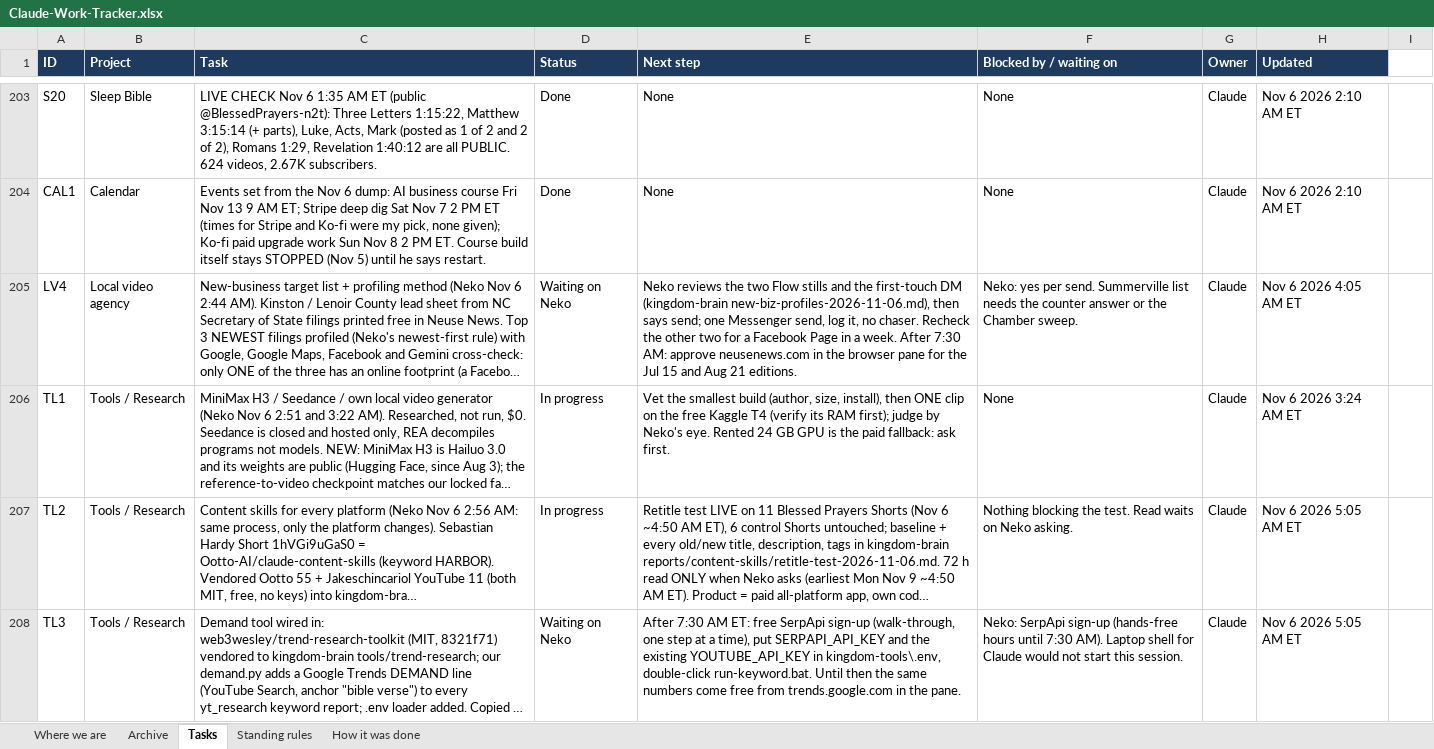
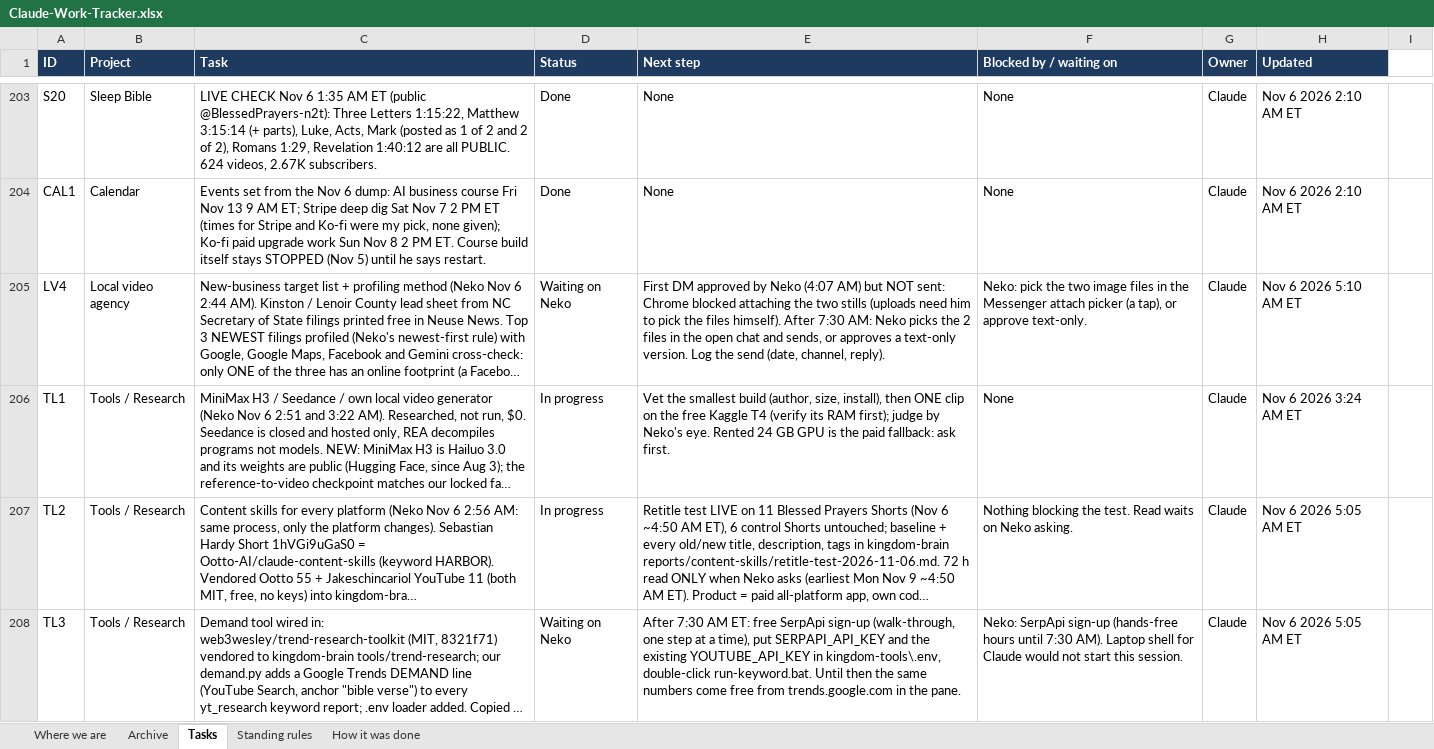
Before and after one commit to nekohusser-beep/morning-word-videos., an Excel workbook: overnight/Claude-Work-Tracker.xlsx, sheet Tasks, drawn as a sheet; only a part is shown, gaps mark what is left out; long unchanged cells end in …; values as stored, in another font and other column widths than the file's, no borders; conditional formats not drawn; the diff names each change by its address in the sheet, - before the commit and + after, or states it on an @@ line.

```diff
--- a/overnight/Claude-Work-Tracker.xlsx (sheet Tasks)
+++ b/overnight/Claude-Work-Tracker.xlsx (sheet Tasks)
-E205 (Next step): Neko reviews the two Flow stills and the first-touch DM (kingdom-brain new-biz-profiles-2026-11-06.md), then says send; one Messenger send, log it, no chaser. Recheck the other two for a Facebook Page in a week. After 7:30 AM: approve neusenews.com in the browser pane for the Jul 15 and Aug 21 editions.
+E205 (Next step): First DM approved by Neko (4:07 AM) but NOT sent: Chrome blocked attaching the two stills (uploads need him to pick the files himself). After 7:30 AM: Neko picks the 2 files in the open chat and sends, or approves a text-only version. Log the send (date, channel, reply).
-F205 (Blocked by / waiting on): Neko: yes per send. Summerville list needs the counter answer or the Chamber sweep.
+F205 (Blocked by / waiting on): Neko: pick the two image files in the Messenger attach picker (a tap), or approve text-only.
-H205 (Updated): Nov 6 2026 4:05 AM ET
+H205 (Updated): Nov 6 2026 5:10 AM ET
```
Also changed, not shown: sheet Where we are, 1 other file.
